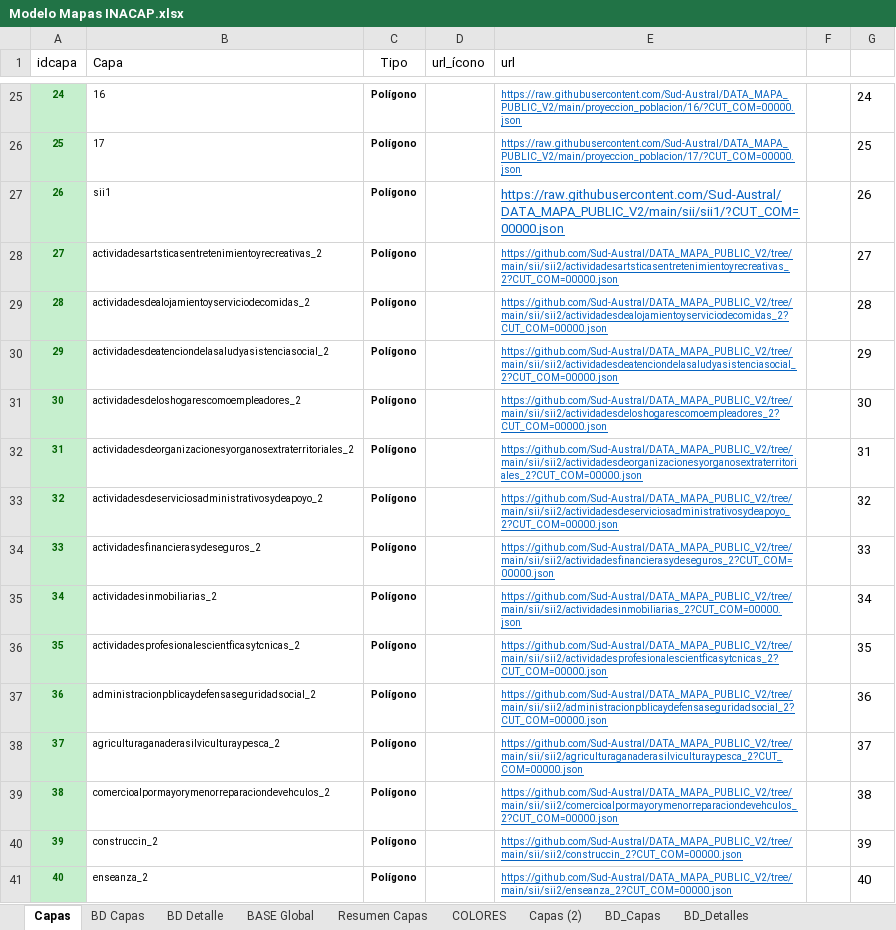
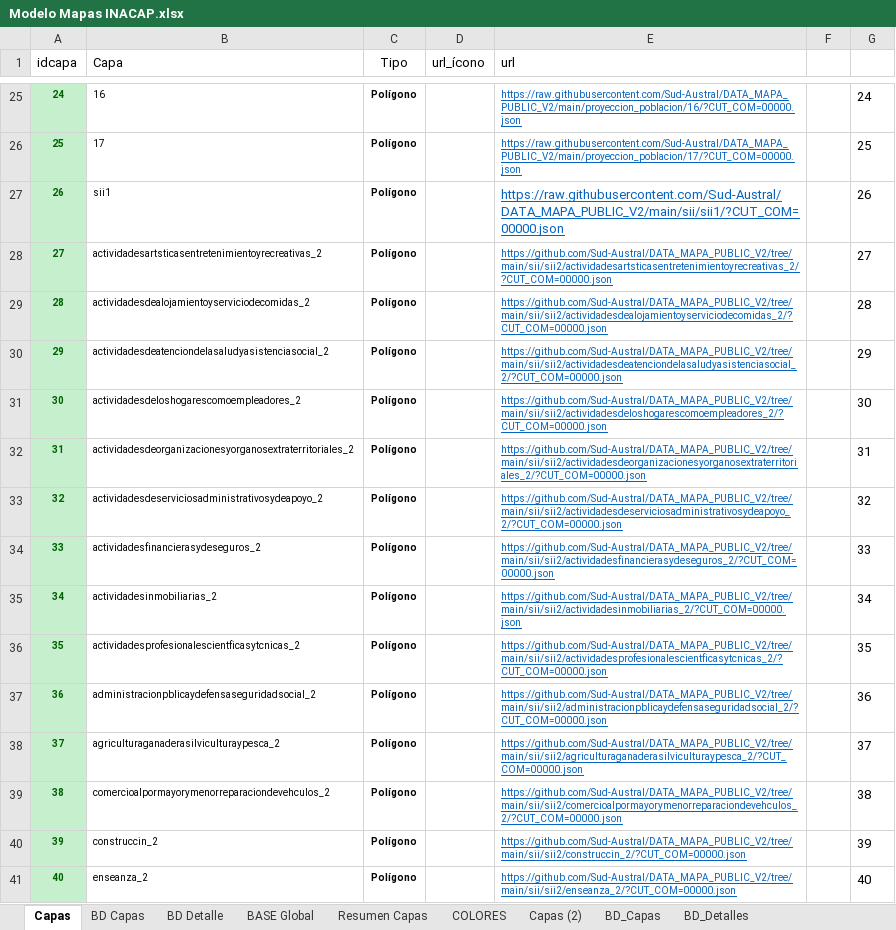
Before and after one commit to Sud-Austral/MAPA_RELEASE, an Excel workbook: origenes/Modelo Mapas INACAP.xlsx, sheet Capas, drawn as a sheet; only a part is shown, gaps mark what is left out; values as stored, in another font and other column widths than the file's, no borders; table styles not drawn; the diff covers the shown part only; the diff names each change by its address in the sheet, - before the commit and + after, or states it on an @@ line.

Commit message:
Update Modelo Mapas INACAP.xlsx

```diff
--- a/origenes/Modelo Mapas INACAP.xlsx (sheet Capas)
+++ b/origenes/Modelo Mapas INACAP.xlsx (sheet Capas)
-E28 (url): https://github.com/Sud-Austral/DATA_MAPA_PUBLIC_V2/tree/main/sii/sii2/actividadesartsticasentretenimientoyrecreativas_2?CUT_COM=00000.json
+E28 (url): https://github.com/Sud-Austral/DATA_MAPA_PUBLIC_V2/tree/main/sii/sii2/actividadesartsticasentretenimientoyrecreativas_2/?CUT_COM=00000.json
-E29 (url): https://github.com/Sud-Austral/DATA_MAPA_PUBLIC_V2/tree/main/sii/sii2/actividadesdealojamientoyserviciodecomidas_2?CUT_COM=00000.json
+E29 (url): https://github.com/Sud-Austral/DATA_MAPA_PUBLIC_V2/tree/main/sii/sii2/actividadesdealojamientoyserviciodecomidas_2/?CUT_COM=00000.json
-E30 (url): https://github.com/Sud-Austral/DATA_MAPA_PUBLIC_V2/tree/main/sii/sii2/actividadesdeatenciondelasaludyasistenciasocial_2?CUT_COM=00000.json
+E30 (url): https://github.com/Sud-Austral/DATA_MAPA_PUBLIC_V2/tree/main/sii/sii2/actividadesdeatenciondelasaludyasistenciasocial_2/?CUT_COM=00000.json
-E31 (url): https://github.com/Sud-Austral/DATA_MAPA_PUBLIC_V2/tree/main/sii/sii2/actividadesdeloshogarescomoempleadores_2?CUT_COM=00000.json
+E31 (url): https://github.com/Sud-Austral/DATA_MAPA_PUBLIC_V2/tree/main/sii/sii2/actividadesdeloshogarescomoempleadores_2/?CUT_COM=00000.json
-E32 (url): https://github.com/Sud-Austral/DATA_MAPA_PUBLIC_V2/tree/main/sii/sii2/actividadesdeorganizacionesyorganosextraterritoriales_2?CUT_COM=00000.json
+E32 (url): https://github.com/Sud-Austral/DATA_MAPA_PUBLIC_V2/tree/main/sii/sii2/actividadesdeorganizacionesyorganosextraterritoriales_2/?CUT_COM=00000.json
-E33 (url): https://github.com/Sud-Austral/DATA_MAPA_PUBLIC_V2/tree/main/sii/sii2/actividadesdeserviciosadministrativosydeapoyo_2?CUT_COM=00000.json
+E33 (url): https://github.com/Sud-Austral/DATA_MAPA_PUBLIC_V2/tree/main/sii/sii2/actividadesdeserviciosadministrativosydeapoyo_2/?CUT_COM=00000.json
-E34 (url): https://github.com/Sud-Austral/DATA_MAPA_PUBLIC_V2/tree/main/sii/sii2/actividadesfinancierasydeseguros_2?CUT_COM=00000.json
+E34 (url): https://github.com/Sud-Austral/DATA_MAPA_PUBLIC_V2/tree/main/sii/sii2/actividadesfinancierasydeseguros_2/?CUT_COM=00000.json
-E35 (url): https://github.com/Sud-Austral/DATA_MAPA_PUBLIC_V2/tree/main/sii/sii2/actividadesinmobiliarias_2?CUT_COM=00000.json
+E35 (url): https://github.com/Sud-Austral/DATA_MAPA_PUBLIC_V2/tree/main/sii/sii2/actividadesinmobiliarias_2/?CUT_COM=00000.json
-E36 (url): https://github.com/Sud-Austral/DATA_MAPA_PUBLIC_V2/tree/main/sii/sii2/actividadesprofesionalescientficasytcnicas_2?CUT_COM=00000.json
+E36 (url): https://github.com/Sud-Austral/DATA_MAPA_PUBLIC_V2/tree/main/sii/sii2/actividadesprofesionalescientficasytcnicas_2/?CUT_COM=00000.json
-E37 (url): https://github.com/Sud-Austral/DATA_MAPA_PUBLIC_V2/tree/main/sii/sii2/administracionpblicaydefensaseguridadsocial_2?CUT_COM=00000.json
+E37 (url): https://github.com/Sud-Austral/DATA_MAPA_PUBLIC_V2/tree/main/sii/sii2/administracionpblicaydefensaseguridadsocial_2/?CUT_COM=00000.json
-E38 (url): https://github.com/Sud-Austral/DATA_MAPA_PUBLIC_V2/tree/main/sii/sii2/agriculturaganaderasilviculturaypesca_2?CUT_COM=00000.json
+E38 (url): https://github.com/Sud-Austral/DATA_MAPA_PUBLIC_V2/tree/main/sii/sii2/agriculturaganaderasilviculturaypesca_2/?CUT_COM=00000.json
-E39 (url): https://github.com/Sud-Austral/DATA_MAPA_PUBLIC_V2/tree/main/sii/sii2/comercioalpormayorymenorreparaciondevehculos_2?CUT_COM=00000.json
+E39 (url): https://github.com/Sud-Austral/DATA_MAPA_PUBLIC_V2/tree/main/sii/sii2/comercioalpormayorymenorreparaciondevehculos_2/?CUT_COM=00000.json
-E40 (url): https://github.com/Sud-Austral/DATA_MAPA_PUBLIC_V2/tree/main/sii/sii2/construccin_2?CUT_COM=00000.json
+E40 (url): https://github.com/Sud-Austral/DATA_MAPA_PUBLIC_V2/tree/main/sii/sii2/construccin_2/?CUT_COM=00000.json
-E41 (url): https://github.com/Sud-Austral/DATA_MAPA_PUBLIC_V2/tree/main/sii/sii2/enseanza_2?CUT_COM=00000.json
+E41 (url): https://github.com/Sud-Austral/DATA_MAPA_PUBLIC_V2/tree/main/sii/sii2/enseanza_2/?CUT_COM=00000.json
```
Also changed, not shown: 114 edited cells and cell formats elsewhere in this sheet, sheet Capas (2).
